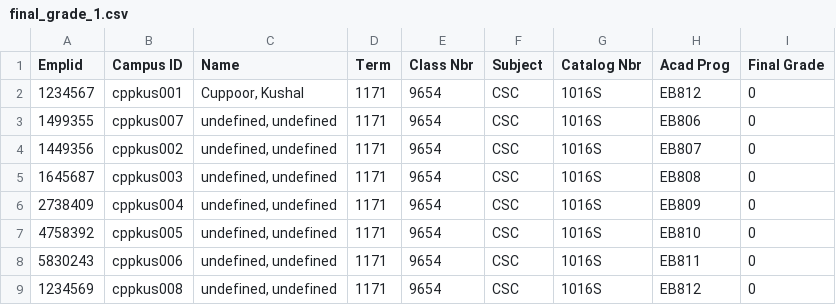
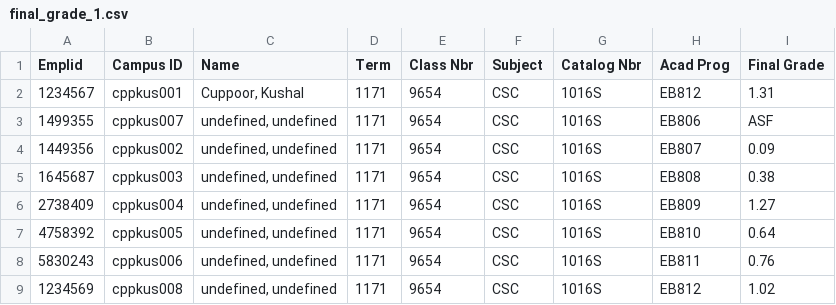
Before and after one commit to acuppoor/Student-Mark-System, a CSV file: public/generated_files/final_grade_1.csv, drawn as a sheet.

```diff
--- a/public/generated_files/final_grade_1.csv
+++ b/public/generated_files/final_grade_1.csv
@@ -1,9 +1,9 @@
 Emplid,"Campus ID",Name,Term,"Class Nbr",Subject,"Catalog Nbr","Acad Prog","Final Grade"
-1234567,cppkus001,"Cuppoor, Kushal",1171,9654,CSC,1016S,EB812,0
-1499355,cppkus007,"undefined, undefined",1171,9654,CSC,1016S,EB806,0
-1449356,cppkus002,"undefined, undefined",1171,9654,CSC,1016S,EB807,0
-1645687,cppkus003,"undefined, undefined",1171,9654,CSC,1016S,EB808,0
-2738409,cppkus004,"undefined, undefined",1171,9654,CSC,1016S,EB809,0
-4758392,cppkus005,"undefined, undefined",1171,9654,CSC,1016S,EB810,0
-5830243,cppkus006,"undefined, undefined",1171,9654,CSC,1016S,EB811,0
-1234569,cppkus008,"undefined, undefined",1171,9654,CSC,1016S,EB812,0
+1234567,cppkus001,"Cuppoor, Kushal",1171,9654,CSC,1016S,EB812,1.31
+1499355,cppkus007,"undefined, undefined",1171,9654,CSC,1016S,EB806,ASF
+1449356,cppkus002,"undefined, undefined",1171,9654,CSC,1016S,EB807,0.09
+1645687,cppkus003,"undefined, undefined",1171,9654,CSC,1016S,EB808,0.38
+2738409,cppkus004,"undefined, undefined",1171,9654,CSC,1016S,EB809,1.27
+4758392,cppkus005,"undefined, undefined",1171,9654,CSC,1016S,EB810,0.64
+5830243,cppkus006,"undefined, undefined",1171,9654,CSC,1016S,EB811,0.76
+1234569,cppkus008,"undefined, undefined",1171,9654,CSC,1016S,EB812,1.02
```
Also changed, not shown: public/generated_files/class_year_marks_1.csv, public/generated_files/dp_list_1.csv, 14 other files.
